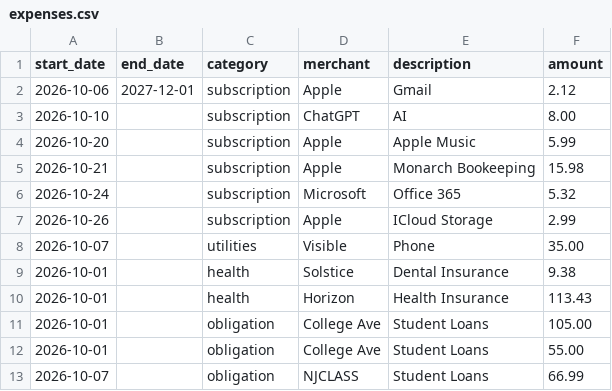
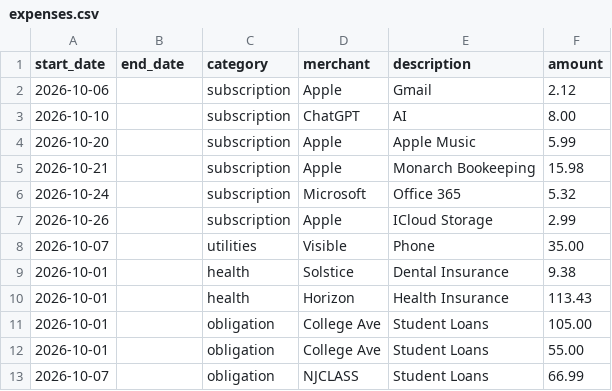
Before and after one commit to gsanche4/finance, a CSV file: expenses.csv, drawn as a sheet.

```diff
--- a/expenses.csv
+++ b/expenses.csv
@@ -1,3 +1,3 @@
 start_date,end_date,category,merchant,description,amount
-2026-10-06,2027-12-01,subscription,Apple,Gmail,2.12
+2026-10-06,,subscription,Apple,Gmail,2.12
 2026-10-10,,subscription,ChatGPT,AI,8.00
```
Also changed, not shown: 1 other file.
